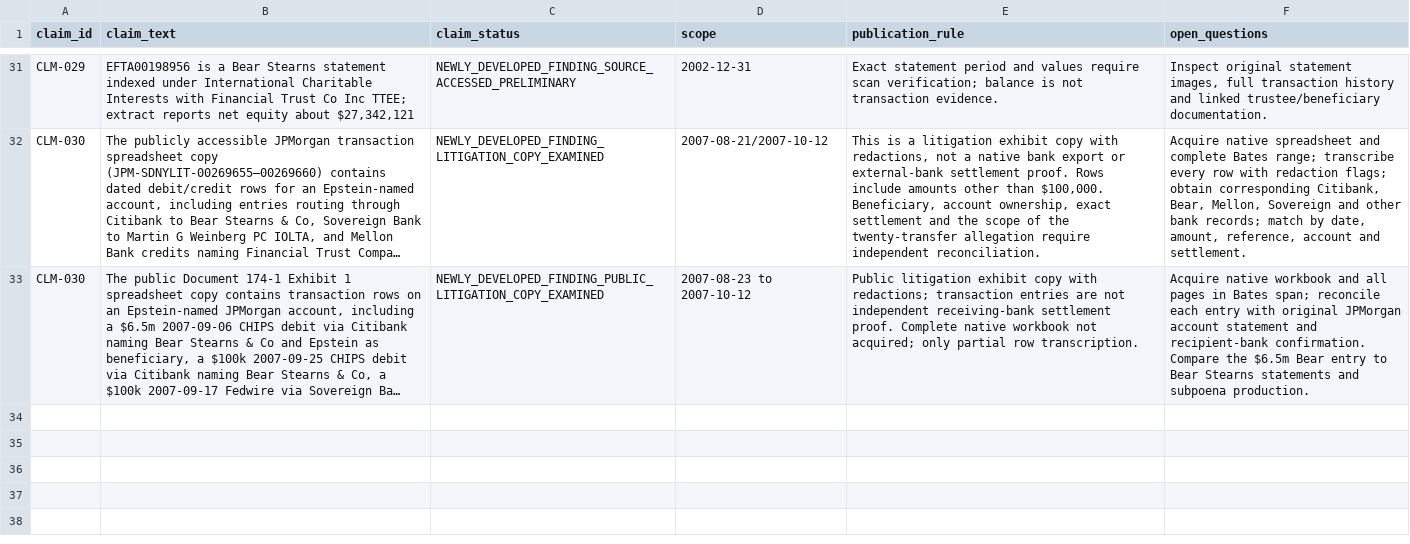
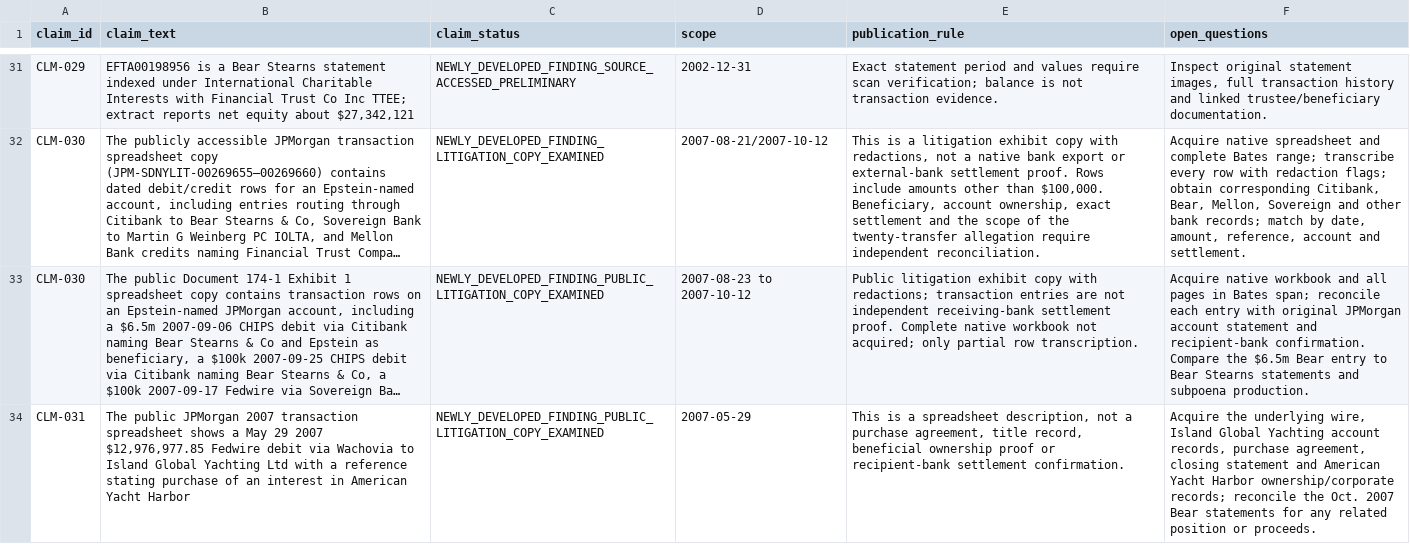
Before and after one commit to Evank253/Epstein-files-full-timeline-from-1980-to-current-2026, a CSV file: research/CLAIM-LEDGER-001.csv, drawn as a sheet; only a part is shown, gaps mark what is left out; long unchanged cells end in …; the diff names each change by its address in the sheet, - before the commit and + after, or states it on an @@ line.

Commit message:
Add CLM-031 for American Yacht Harbor transaction reference

```diff
--- a/research/CLAIM-LEDGER-001.csv
+++ b/research/CLAIM-LEDGER-001.csv
+row 34: CLM-031 | The public JPMorgan 2007 transaction spreadsheet shows a May 29 2007 $12,976,977.85 Fedwire debit via Wachovia to Island Global Yachting Ltd with a reference stating purchase of an interest in American Yacht Harbor | NEWLY_DEVELOPED_FINDING_PUBLIC_LITIGATION_COPY_EXAMINED | 2007-05-29 | This is a spreadsheet description, not a purchase agreement, title record, beneficial ownership proof or recipient-bank settlement confirmation. | Acquire the underlying wire, Island Global Yachting account records, purchase agreement, closing statement and American Yacht Harbor ownership/corporate records; reconcile the Oct. 2007 Bear statements for any related position or proceeds.
```
